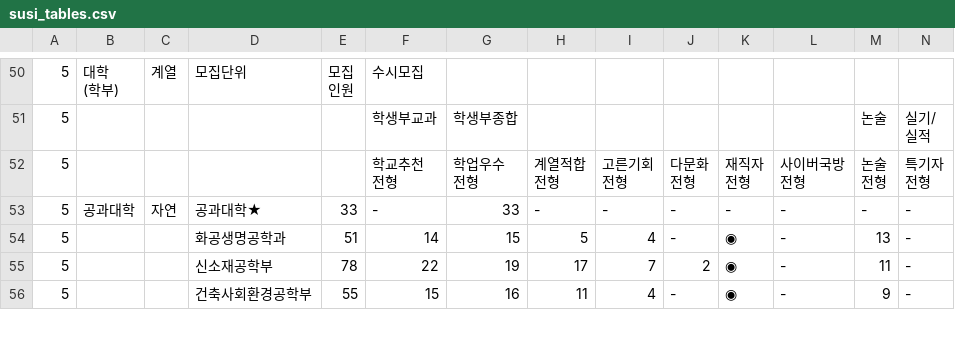
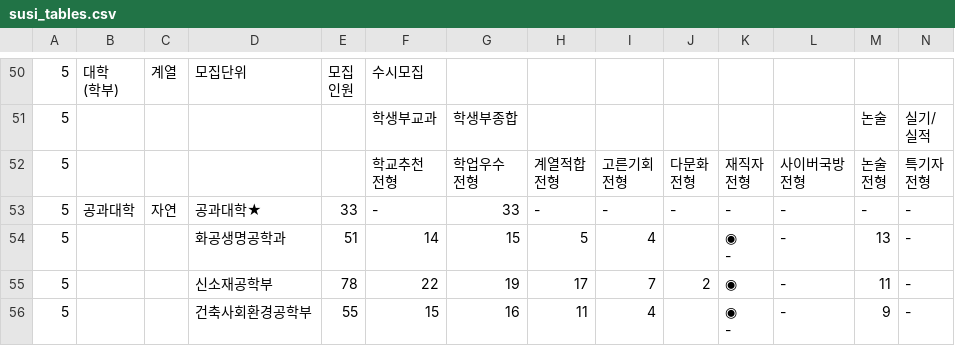
Before and after one commit to Togedy/Togedy_AI_Chatbot, a CSV file: university/korea/susi_tables.csv, drawn as a sheet; only a part is shown, gaps mark what is left out; the diff covers the shown part only.

```diff
--- a/university/korea/susi_tables.csv
+++ b/university/korea/susi_tables.csv
@@ -110,4 +110,6 @@
 5,공과대학,자연,공과대학★,33,-,33,-,-,-,-,-,-,-
-5,,,화공생명공학과,51,14,15,5,4,-,◉,-,13,-
+5,,,화공생명공학과,51,14,15,5,4,,"◉
+-",-,13,-
 5,,,신소재공학부,78,22,19,17,7,2,◉,-,11,-
-5,,,건축사회환경공학부,55,15,16,11,4,-,◉,-,9,-
+5,,,건축사회환경공학부,55,15,16,11,4,,"◉
+-",-,9,-
```
Also changed, not shown: 7 added rows and 87 edited cells elsewhere in this file, university/korea/jungsi_tables.csv, university/korea/jungsi_tables_cleaned.csv, 48 other files.
